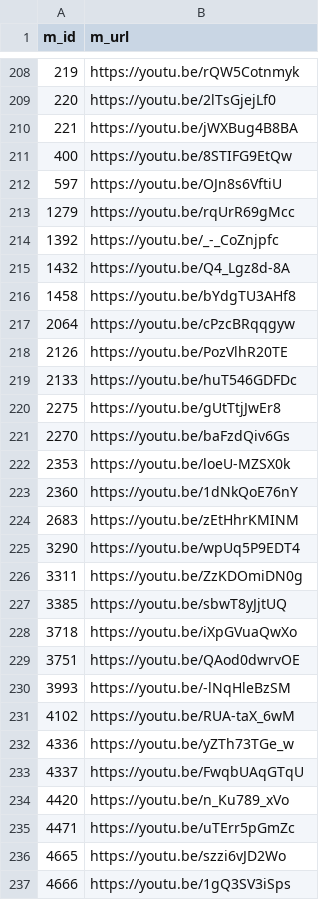
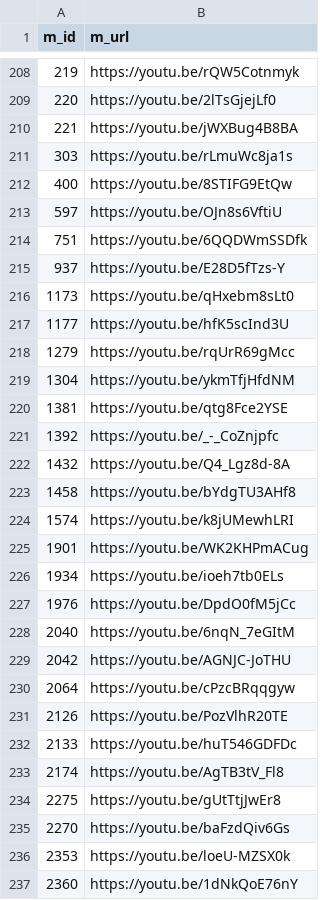
Before and after one commit to soej24/animation_analysis, a CSV file: data/ani_link.csv, drawn as a sheet; only a part is shown, gaps mark what is left out; the shorter side is filled out with more unchanged rows; the diff covers the shown part only.

```diff
--- a/data/ani_link.csv
+++ b/data/ani_link.csv
@@ -210,5 +210,12 @@ m_id,m_url
 221,https://youtu.be/jWXBug4B8BA
+303,https://youtu.be/rLmuWc8ja1s
 400,https://youtu.be/8STIFG9EtQw
 597,https://youtu.be/OJn8s6VftiU
+751,https://youtu.be/6QQDWmSSDfk
+937,https://youtu.be/E28D5fTzs-Y
+1173,https://youtu.be/qHxebm8sLt0
+1177,https://youtu.be/hfK5scInd3U
 1279,https://youtu.be/rqUrR69gMcc
+1304,https://youtu.be/ykmTfjHfdNM
+1381,https://youtu.be/qtg8Fce2YSE
 1392,https://youtu.be/_-_CoZnjpfc
@@ -216,2 +223,8 @@ m_id,m_url
 1458,https://youtu.be/bYdgTU3AHf8
+1574,https://youtu.be/k8jUMewhLRI
+1901,https://youtu.be/WK2KHPmACug
+1934,https://youtu.be/ioeh7tb0ELs
+1976,https://youtu.be/DpdO0fM5jCc
+2040,https://youtu.be/6nqN_7eGItM
+2042,https://youtu.be/AGNJC-JoTHU
 2064,https://youtu.be/cPzcBRqqgyw
@@ -219,2 +232,3 @@ m_id,m_url
 2133,https://youtu.be/huT546GDFDc
+2174,https://youtu.be/AgTB3tV_Fl8
 2275,https://youtu.be/gUtTtjJwEr8
```
Also changed, not shown: 62 added rows and 1 moved row elsewhere in this file, 1 other file.
